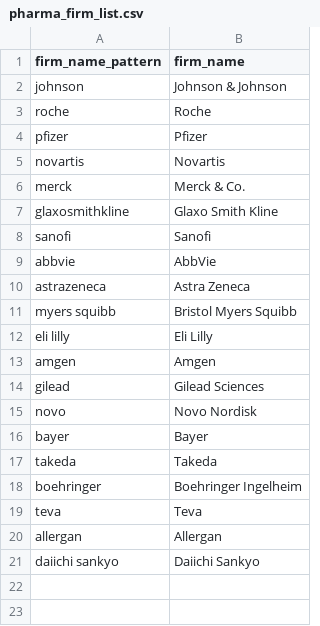
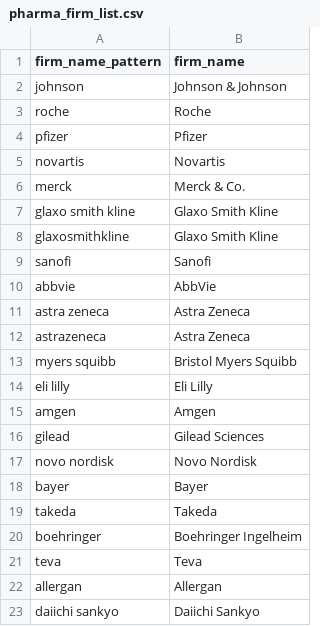
Before and after one commit to cieb-unibas/jpod, a CSV file: examples/pharma_ai/pharma_firm_list.csv, drawn as a sheet.

Commit message:
adapted README and added batch_data restriction. needs contorl for false positive matches in script

```diff
--- a/examples/pharma_ai/pharma_firm_list.csv
+++ b/examples/pharma_ai/pharma_firm_list.csv
@@ -6,2 +6,3 @@ firm_name_pattern,firm_name
 "merck","Merck & Co."
+"glaxo smith kline","Glaxo Smith Kline"
 "glaxosmithkline","Glaxo Smith Kline"
@@ -9,2 +10,3 @@ firm_name_pattern,firm_name
 "abbvie","AbbVie"
+"astra zeneca","Astra Zeneca"
 "astrazeneca","Astra Zeneca"
@@ -14,3 +16,3 @@ firm_name_pattern,firm_name
 "gilead","Gilead Sciences"
-"novo","Novo Nordisk"
+"novo nordisk","Novo Nordisk"
 "bayer","Bayer"
```
Also changed, not shown: 5 other files.
